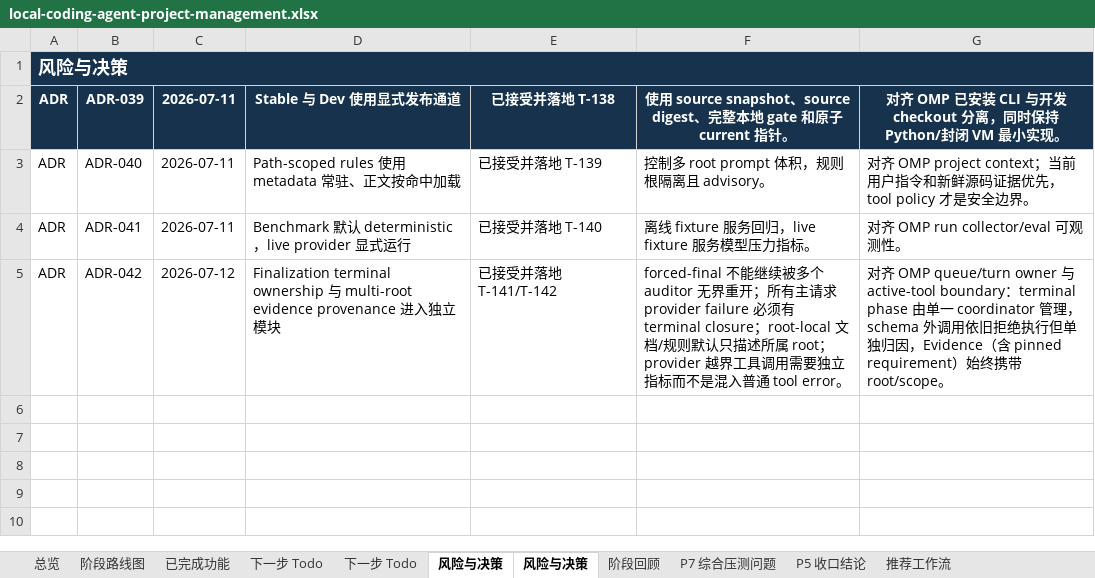
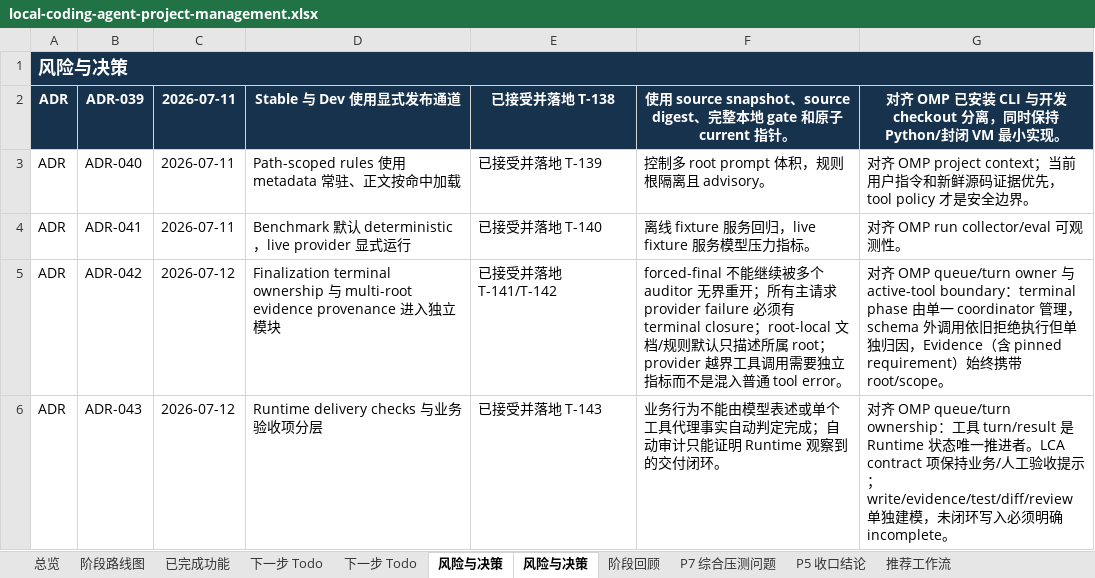
Before and after one commit to noone6931/lca-private-handoff-20260803, an Excel workbook: docs/local-coding-agent-project-management.xlsx, sheet 风险与决策, drawn as a sheet; values as stored, in another font and other column widths than the file's, no borders; the diff names each change by its address in the sheet, - before the commit and + after, or states it on an @@ line.

Commit message:
Document T-143 delivery audit rollout

```diff
--- a/docs/local-coding-agent-project-management.xlsx (sheet 风险与决策)
+++ b/docs/local-coding-agent-project-management.xlsx (sheet 风险与决策)
+row 6: ADR | ADR-043 | 2026-07-12 | Runtime delivery checks 与业务验收项分层 | 已接受并落地 T-143 | 业务行为不能由模型表述或单个工具代理事实自动判定完成；自动审计只能证明 Runtime 观察到的交付闭环。 | 对齐 OMP queue/turn ownership：工具 turn/result 是 Runtime 状态唯一推进者。LCA contract 项保持业务/人工验收提示；write/evidence/test/diff/review 单独建模，未闭环写入必须明确 incomplete。
```
Also changed, not shown: sheet 下一步 Todo, sheet 总览, sheet 阶段路线图, sheet P5 收口结论, sheet 已完成功能, 4 other files.
